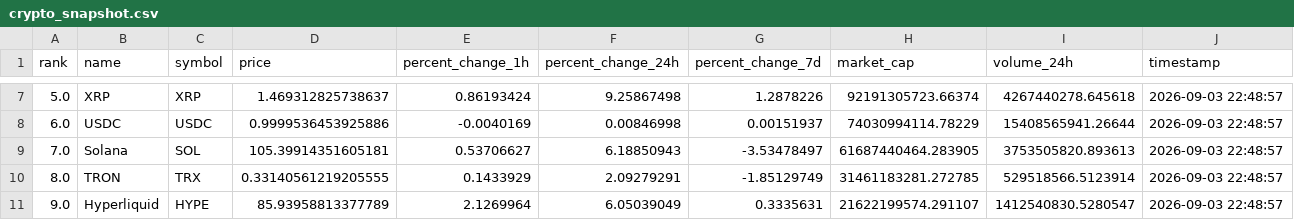
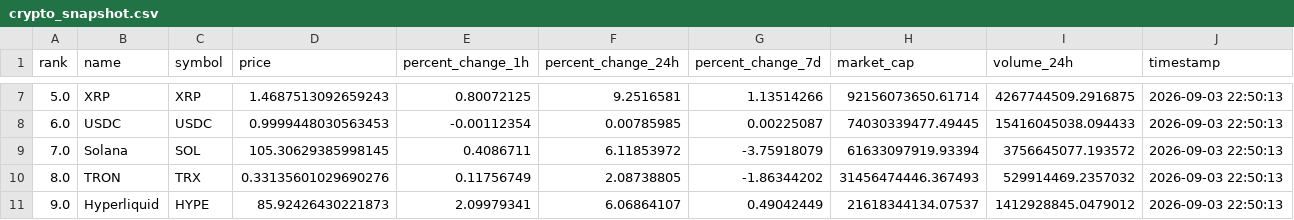
Before and after one commit to Canerdonerrr/crypto-market-clone, a CSV file: crypto_snapshot.csv, drawn as a sheet; only a part is shown, gaps mark what is left out; the diff covers the shown part only.

```diff
--- a/crypto_snapshot.csv
+++ b/crypto_snapshot.csv
@@ -7,5 +7,5 @@ rank,name,symbol,price,percent_change_1h,percent_change_24h,percent_change_7d,ma
-5.0,XRP,XRP,1.469312825738637,0.86193424,9.25867498,1.2878226,92191305723.66374,4267440278.645618,2026-09-03 22:48:57
-6.0,USDC,USDC,0.9999536453925886,-0.0040169,0.00846998,0.00151937,74030994114.78229,15408565941.26644,2026-09-03 22:48:57
-7.0,Solana,SOL,105.39914351605181,0.53706627,6.18850943,-3.53478497,61687440464.283905,3753505820.893613,2026-09-03 22:48:57
-8.0,TRON,TRX,0.33140561219205555,0.1433929,2.09279291,-1.85129749,31461183281.272785,529518566.5123914,2026-09-03 22:48:57
-9.0,Hyperliquid,HYPE,85.93958813377789,2.1269964,6.05039049,0.3335631,21622199574.291107,1412540830.5280547,2026-09-03 22:48:57
+5.0,XRP,XRP,1.4687513092659243,0.80072125,9.2516581,1.13514266,92156073650.61714,4267744509.2916875,2026-09-03 22:50:13
+6.0,USDC,USDC,0.9999448030563453,-0.00112354,0.00785985,0.00225087,74030339477.49445,15416045038.094433,2026-09-03 22:50:13
+7.0,Solana,SOL,105.30629385998145,0.4086711,6.11853972,-3.75918079,61633097919.93394,3756645077.193572,2026-09-03 22:50:13
+8.0,TRON,TRX,0.33135601029690276,0.11756749,2.08738805,-1.86344202,31456474446.367493,529914469.2357032,2026-09-03 22:50:13
+9.0,Hyperliquid,HYPE,85.92426430221873,2.09979341,6.06864107,0.49042449,21618344134.07537,1412928845.0479012,2026-09-03 22:50:13
```
Also changed, not shown: 77 edited cells elsewhere in this file, 1 other file.
